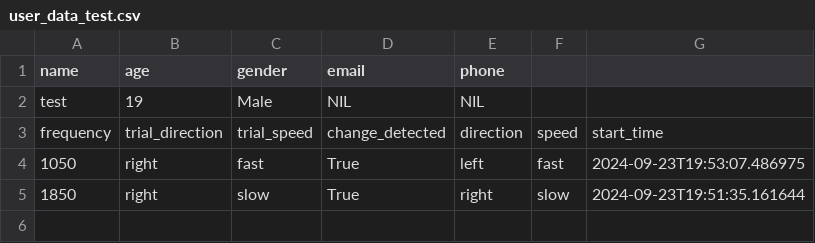
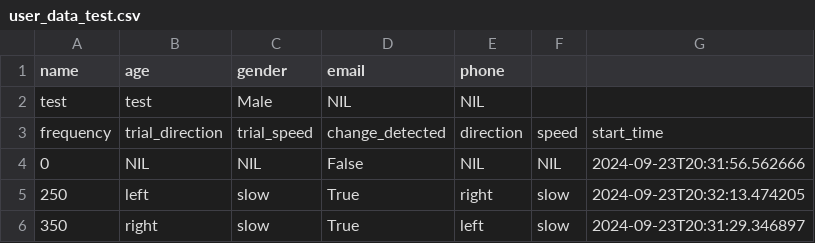
Before and after one commit to KalyanbrataIISc/psycho, a CSV file: csv_data/user_data_test.csv, drawn as a sheet.

Commit message:
Refactor user data test files: Update user data in CSV and JSON files

```diff
--- a/csv_data/user_data_test.csv
+++ b/csv_data/user_data_test.csv
@@ -1,5 +1,6 @@
 name,age,gender,email,phone
-test,19,Male,NIL,NIL
+test,test,Male,NIL,NIL
 frequency,trial_direction,trial_speed,change_detected,direction,speed,start_time
-1050,right,fast,True,left,fast,2024-09-23T19:53:07.486975
-1850,right,slow,True,right,slow,2024-09-23T19:51:35.161644
+0,NIL,NIL,False,NIL,NIL,2024-09-23T20:31:56.562666
+250,left,slow,True,right,slow,2024-09-23T20:32:13.474205
+350,right,slow,True,left,slow,2024-09-23T20:31:29.346897
```
Also changed, not shown: 1 other file.
